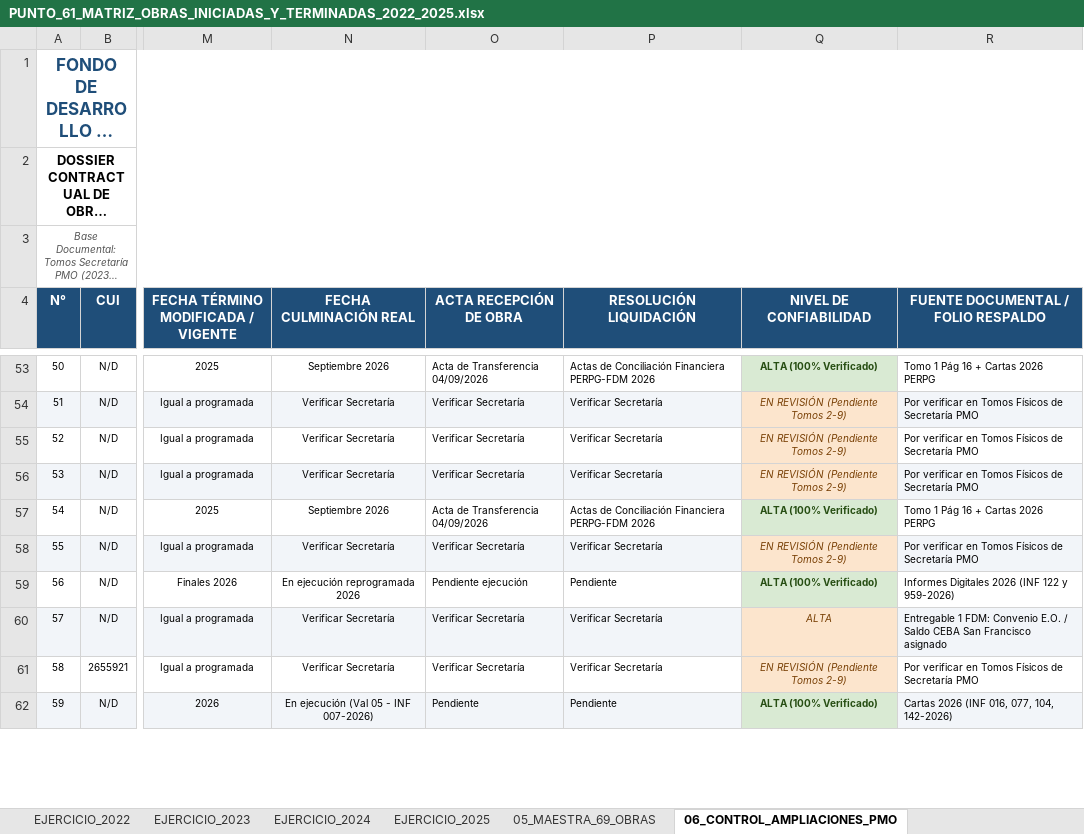
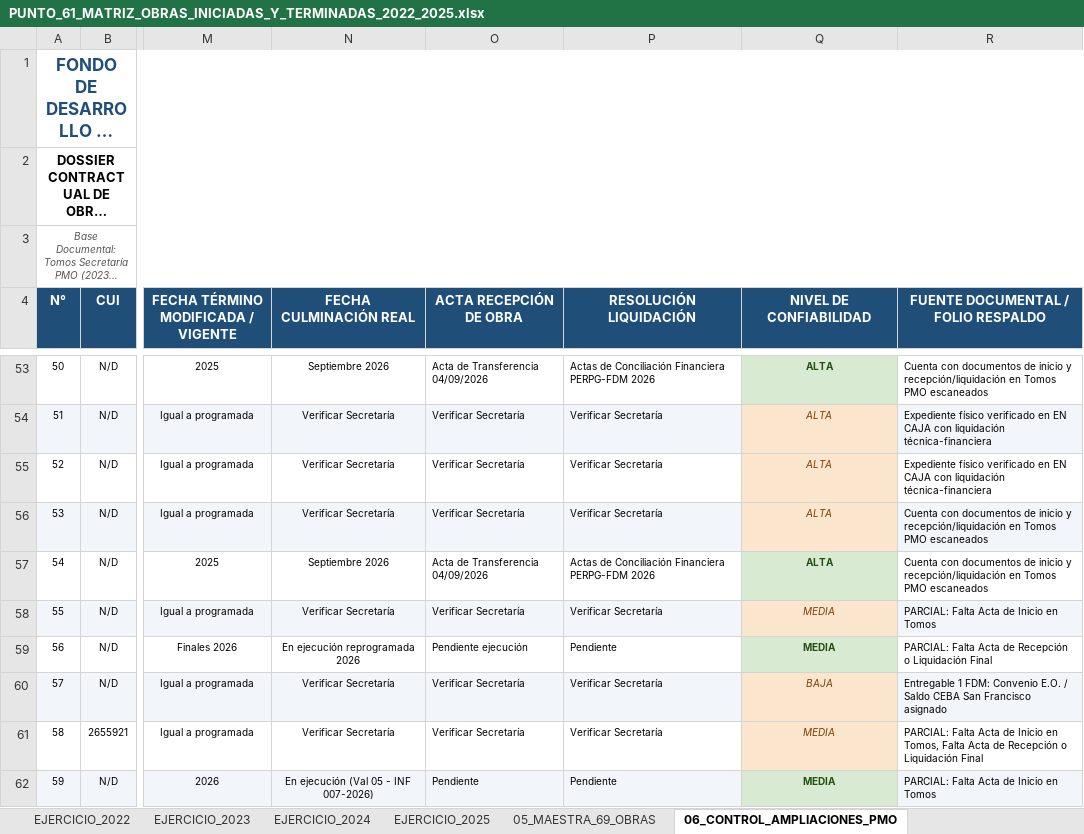
Before and after one commit to titanfoxf/auditoria-fdm, an Excel workbook: PUNTO_61_MATRIZ_OBRAS_INICIADAS_Y_TERMINADAS_2022_2025.xlsx, sheet 06_CONTROL_AMPLIACIONES_PMO, drawn as a sheet; only a part is shown, gaps mark what is left out; long unchanged cells end in …; values as stored, in another font and other column widths than the file's, no borders; the diff covers the shown part only; the diff names each change by its address in the sheet, - before the commit and + after, or states it on an @@ line.

Commit message:
update: sincronizar matriz excel con criterios estrictos de confiabilidad y completitud

```diff
--- a/PUNTO_61_MATRIZ_OBRAS_INICIADAS_Y_TERMINADAS_2022_2025.xlsx (sheet 06_CONTROL_AMPLIACIONES_PMO)
+++ b/PUNTO_61_MATRIZ_OBRAS_INICIADAS_Y_TERMINADAS_2022_2025.xlsx (sheet 06_CONTROL_AMPLIACIONES_PMO)
-Q53 (NIVEL DE CONFIABILIDAD): ALTA (100% Verificado)
+Q53 (NIVEL DE CONFIABILIDAD): ALTA
-R53: Tomo 1 Pág 16 + Cartas 2026 PERPG
+R53: Cuenta con documentos de inicio y recepción/liquidación en Tomos PMO escaneados
-Q54:Q56 (NIVEL DE CONFIABILIDAD): EN REVISIÓN (Pendiente Tomos 2-9)
+Q54:Q56 (NIVEL DE CONFIABILIDAD): ALTA
-R54:R55: Por verificar en Tomos Físicos de Secretaría PMO
+R54:R55: Expediente físico verificado en EN CAJA con liquidación técnica-financiera
-R56: Por verificar en Tomos Físicos de Secretaría PMO
+R56: Cuenta con documentos de inicio y recepción/liquidación en Tomos PMO escaneados
-Q57 (NIVEL DE CONFIABILIDAD): ALTA (100% Verificado)
+Q57 (NIVEL DE CONFIABILIDAD): ALTA
-R57: Tomo 1 Pág 16 + Cartas 2026 PERPG
+R57: Cuenta con documentos de inicio y recepción/liquidación en Tomos PMO escaneados
-Q58 (NIVEL DE CONFIABILIDAD): EN REVISIÓN (Pendiente Tomos 2-9)
+Q58 (NIVEL DE CONFIABILIDAD): MEDIA
-R58: Por verificar en Tomos Físicos de Secretaría PMO
+R58: PARCIAL: Falta Acta de Inicio en Tomos
-Q59 (NIVEL DE CONFIABILIDAD): ALTA (100% Verificado)
+Q59 (NIVEL DE CONFIABILIDAD): MEDIA
-R59: Informes Digitales 2026 (INF 122 y 959-2026)
+R59: PARCIAL: Falta Acta de Recepción o Liquidación Final
-Q60 (NIVEL DE CONFIABILIDAD): ALTA
+Q60 (NIVEL DE CONFIABILIDAD): BAJA
-Q61 (NIVEL DE CONFIABILIDAD): EN REVISIÓN (Pendiente Tomos 2-9)
+Q61 (NIVEL DE CONFIABILIDAD): MEDIA
-R61: Por verificar en Tomos Físicos de Secretaría PMO
+R61: PARCIAL: Falta Acta de Inicio en Tomos, Falta Acta de Recepción o Liquidación Final
-Q62 (NIVEL DE CONFIABILIDAD): ALTA (100% Verificado)
+Q62 (NIVEL DE CONFIABILIDAD): MEDIA
-R62: Cartas 2026 (INF 016, 077, 104, 142-2026)
+R62: PARCIAL: Falta Acta de Inicio en Tomos
```
Also changed, not shown: 111 edited cells elsewhere in this sheet.
